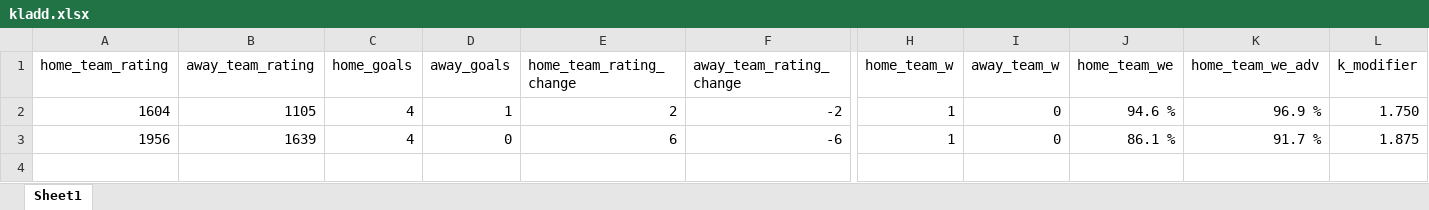
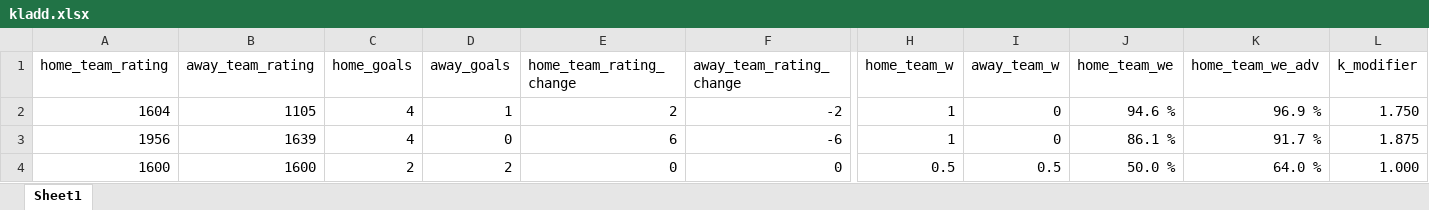
Before and after one commit to trulsedv/new_model, an Excel workbook: kladd.xlsx, sheet Sheet1, drawn as a sheet; only a part is shown, gaps mark what is left out; values as stored, in another font and other column widths than the file's, no borders; rows hold the shown columns only; the diff names each change by its address in the sheet, - before the commit and + after, or states it on an @@ line.

Commit message:
scraped data from 1990 to 2020

```diff
--- a/kladd.xlsx (sheet Sheet1)
+++ b/kladd.xlsx (sheet Sheet1)
+row 4: 1600 | 1600 | 2 | 2 | 0 | 0 | 0.5 | 0.5 | 50.0 % | 64.0 % | 1.000
```
Also changed, not shown: 35 other files.
